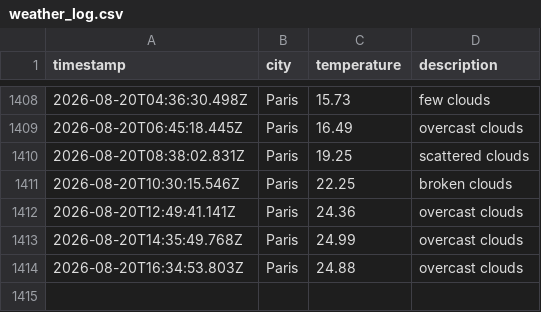
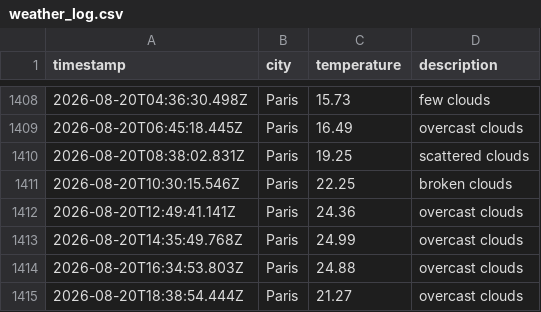
Before and after one commit to KirubaJ05/weatherAppTest, a CSV file: data/weather_log.csv, drawn as a sheet; only a part is shown, gaps mark what is left out.

```diff
--- a/data/weather_log.csv
+++ b/data/weather_log.csv
@@ -1414 +1414,2 @@ timestamp,city,temperature,description
 2026-08-20T16:34:53.803Z,Paris,24.88,overcast clouds
+2026-08-20T18:38:54.444Z,Paris,21.27,overcast clouds
```
Also changed, not shown: 1 other file.
